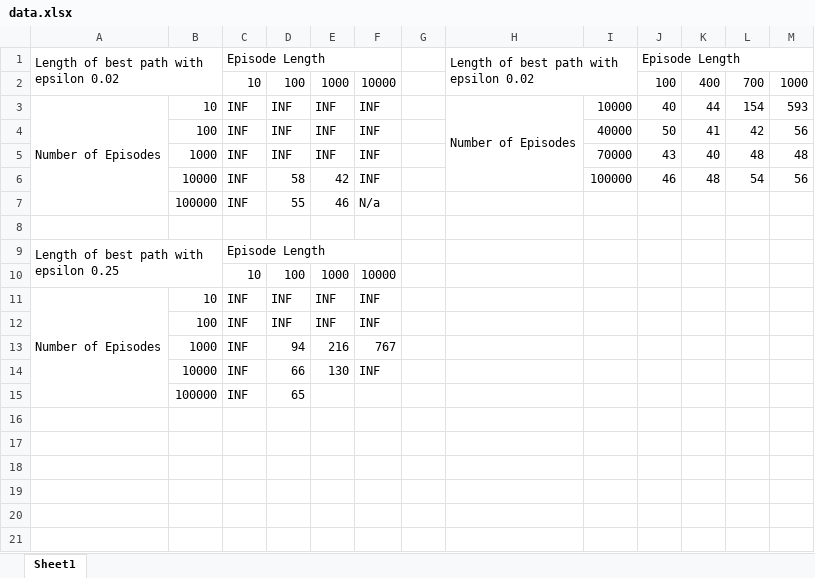
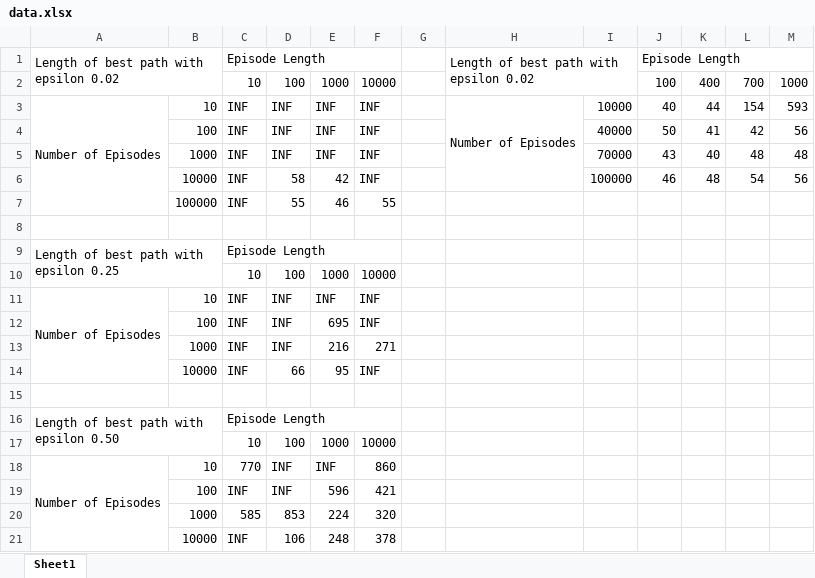
Before and after one commit to zazyzaya/RL, an Excel workbook: IKing-HW3/data.xlsx, sheet Sheet1, drawn as a sheet; values as stored, in another font and other column widths than the file's, no cell formats; removed rows and columns are numbered as before the commit, all else as after; the diff names each change by its address in the sheet, - before the commit and + after, or states it on an @@ line.

```diff
--- a/IKing-HW3/data.xlsx (sheet Sheet1)
+++ b/IKing-HW3/data.xlsx (sheet Sheet1)
-F7: N/a
+F7: 55
-A11:A15 merged
+A11:A14 merged
-E12: INF
+E12: 695
-D13: 94
+D13: INF
-F13: 767
+F13: 271
-E14: 130
+E14: 95
-row 15:  | 100000 | INF | 65
+row 15: (empty)
+row 16: Length of best path with epsilon 0.50 |  | Episode Length
+row 17:  |  | 10 | 100 | 1000 | 10000
+row 18: Number of Episodes | 10 | 770 | INF | INF | 860
+row 19:  | 100 | INF | INF | 596 | 421
+row 20:  | 1000 | 585 | 853 | 224 | 320
+row 21:  | 10000 | INF | 106 | 248 | 378
```
Also changed, not shown: cell formats, 2 other files.
